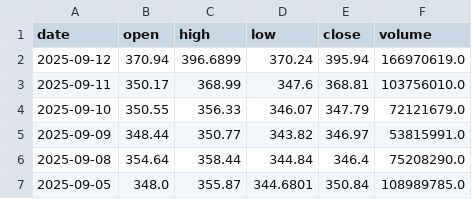
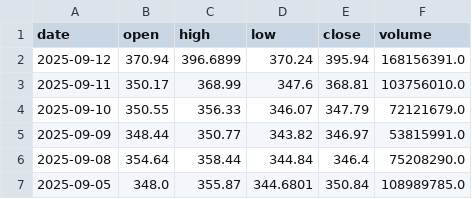
Before and after one commit to Chijex5/predictive-dashboard, a CSV file: data/raw/TSLA_daily.csv, drawn as a sheet; only a part is shown.

```diff
--- a/data/raw/TSLA_daily.csv
+++ b/data/raw/TSLA_daily.csv
@@ -1,3 +1,3 @@
 date,open,high,low,close,volume
-2025-09-12,370.94,396.6899,370.24,395.94,166970619.0
+2025-09-12,370.94,396.6899,370.24,395.94,168156391.0
 2025-09-11,350.17,368.99,347.6,368.81,103756010.0
```
